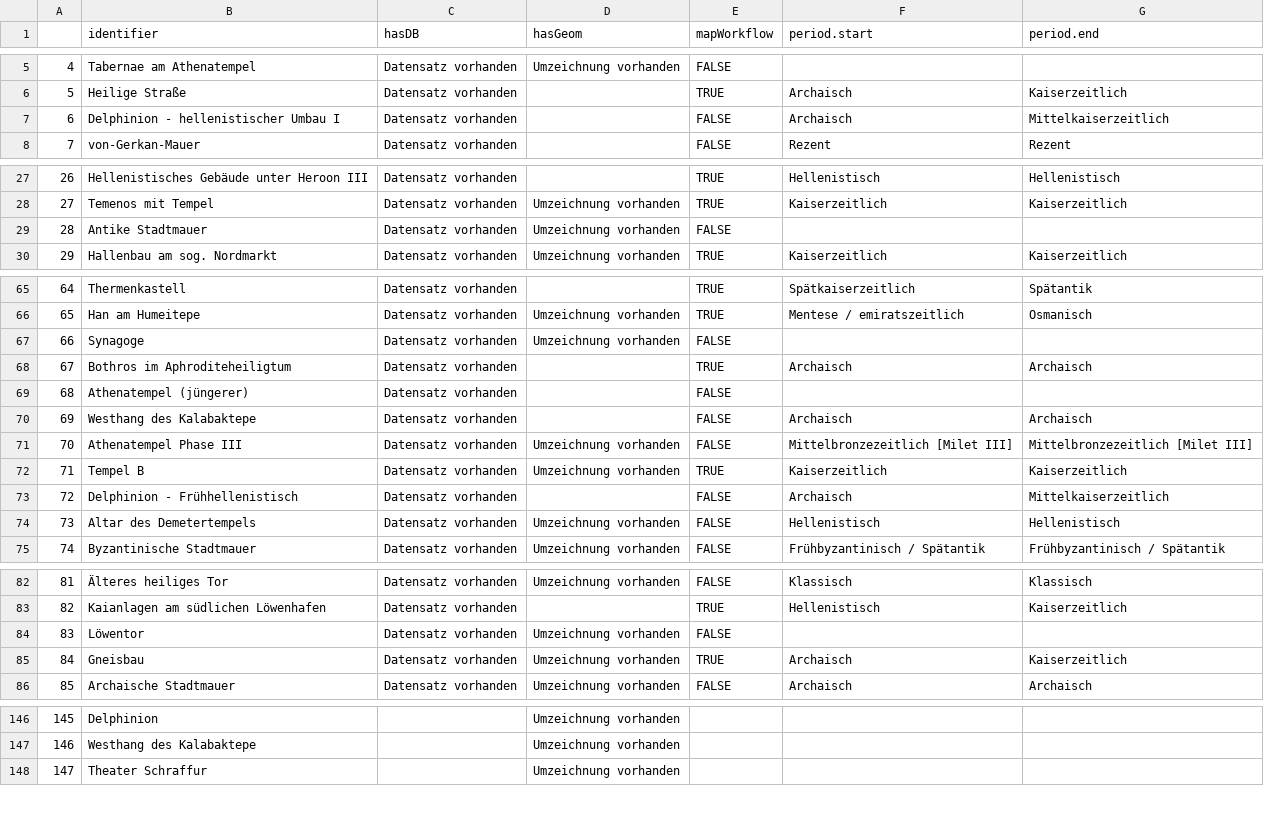
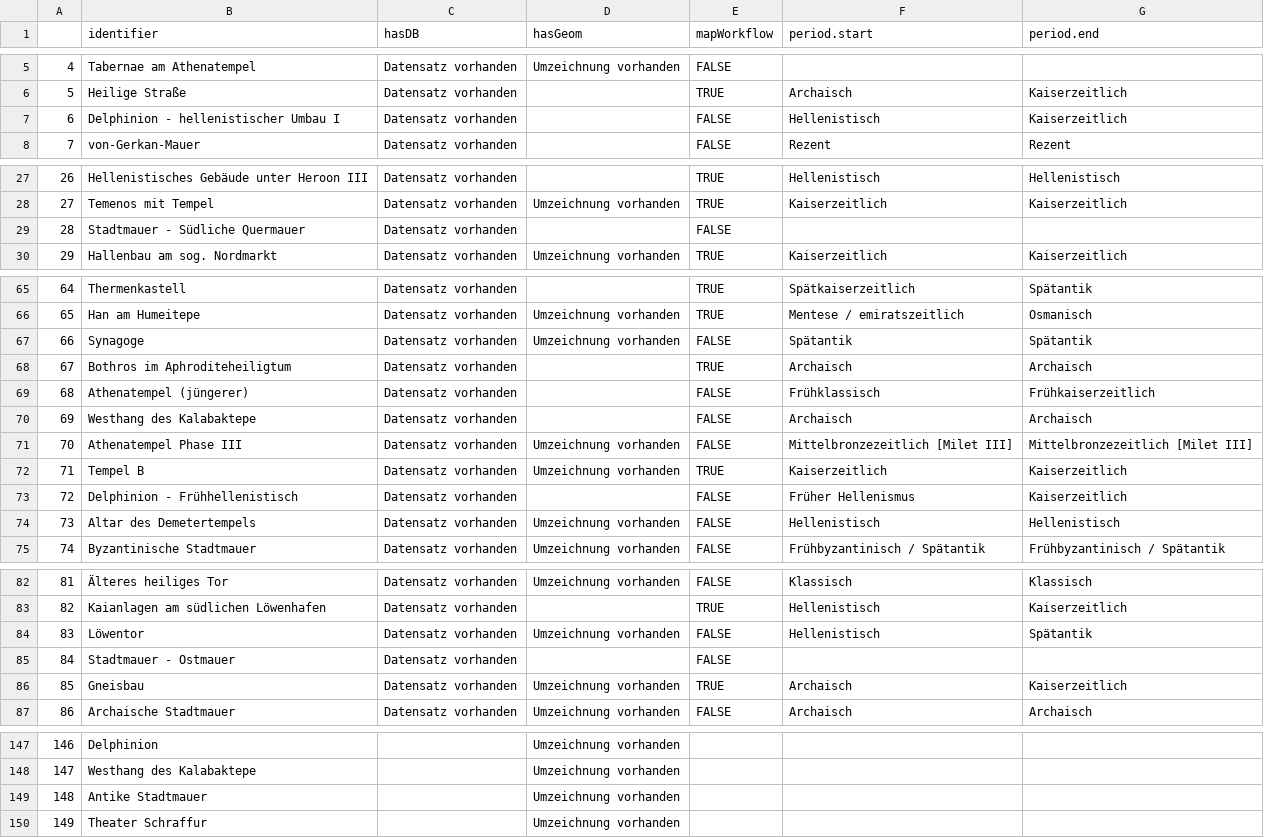
Before and after one commit to Miletus-Excavation/Miletus_Buildingcatalogue, a CSV file: export/currentGeometryDB.csv, drawn as a sheet; only a part is shown, gaps mark what is left out; addresses are those after the commit; the diff covers the shown part only; the diff names each change by its address in the sheet, - before the commit and + after, or states it on an @@ line.

Commit message:
exports

```diff
--- a/export/currentGeometryDB.csv
+++ b/export/currentGeometryDB.csv
-F7 (period.start): Archaisch
+F7 (period.start): Hellenistisch
-G7 (period.end): Mittelkaiserzeitlich
+G7 (period.end): Kaiserzeitlich
-B29 (identifier): Antike Stadtmauer
+B29 (identifier): Stadtmauer - Südliche Quermauer
-D29 (hasGeom): Umzeichnung vorhanden
+D29 (hasGeom): (empty)
-F67 (period.start): (empty)
+F67 (period.start): Spätantik
-G67 (period.end): (empty)
+G67 (period.end): Spätantik
-F69 (period.start): (empty)
+F69 (period.start): Frühklassisch
-G69 (period.end): (empty)
+G69 (period.end): Frühkaiserzeitlich
-F73 (period.start): Archaisch
+F73 (period.start): Früher Hellenismus
-G73 (period.end): Mittelkaiserzeitlich
+G73 (period.end): Kaiserzeitlich
-F84 (period.start): (empty)
+F84 (period.start): Hellenistisch
-G84 (period.end): (empty)
+G84 (period.end): Spätantik
+row 85: 84 | Stadtmauer - Ostmauer | Datensatz vorhanden |  | FALSE
@@ column A renumbered from row 86 down @@
+row 149: 148 | Antike Stadtmauer |  | Umzeichnung vorhanden
```
Also changed, not shown: 4 edited cells elsewhere in this file, 12 other files.
